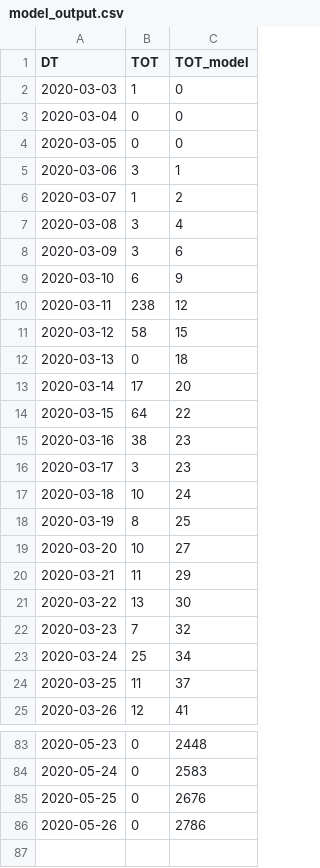
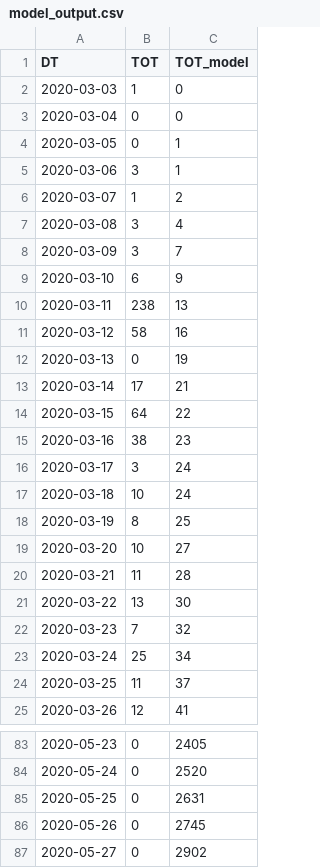
Before and after one commit to shehel/covid19_inference, a CSV file: scripts/model_output.csv, drawn as a sheet; only a part is shown, gaps mark what is left out; the diff covers the shown part only.

Commit message:
model for 17/5

```diff
--- a/scripts/model_output.csv
+++ b/scripts/model_output.csv
@@ -3,3 +3,3 @@ DT,TOT,TOT_model
 2020-03-04,0,0
-2020-03-05,0,0
+2020-03-05,0,1
 2020-03-06,3,1
@@ -7,11 +7,11 @@ DT,TOT,TOT_model
 2020-03-08,3,4
-2020-03-09,3,6
+2020-03-09,3,7
 2020-03-10,6,9
-2020-03-11,238,12
-2020-03-12,58,15
-2020-03-13,0,18
-2020-03-14,17,20
+2020-03-11,238,13
+2020-03-12,58,16
+2020-03-13,0,19
+2020-03-14,17,21
 2020-03-15,64,22
 2020-03-16,38,23
-2020-03-17,3,23
+2020-03-17,3,24
 2020-03-18,10,24
@@ -19,3 +19,3 @@ DT,TOT,TOT_model
 2020-03-20,10,27
-2020-03-21,11,29
+2020-03-21,11,28
 2020-03-22,13,30
@@ -83,4 +83,5 @@ DT,TOT,TOT_model
-2020-05-23,0,2448
-2020-05-24,0,2583
-2020-05-25,0,2676
-2020-05-26,0,2786
+2020-05-23,0,2405
+2020-05-24,0,2520
+2020-05-25,0,2631
+2020-05-26,0,2745
+2020-05-27,0,2902
```
Also changed, not shown: 51 edited cells elsewhere in this file, 1 other file.
